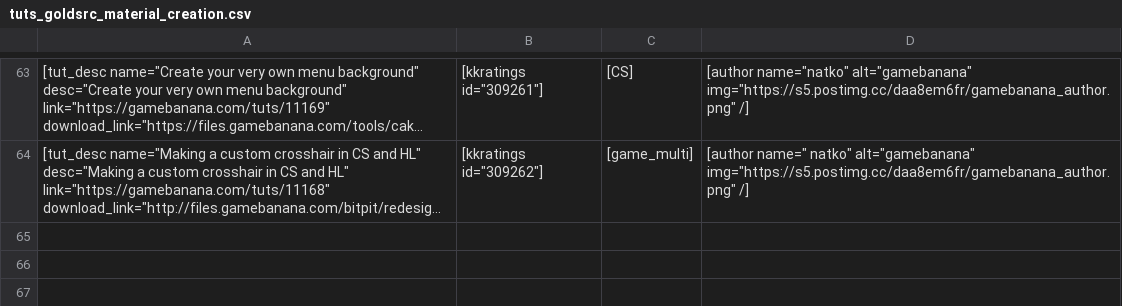
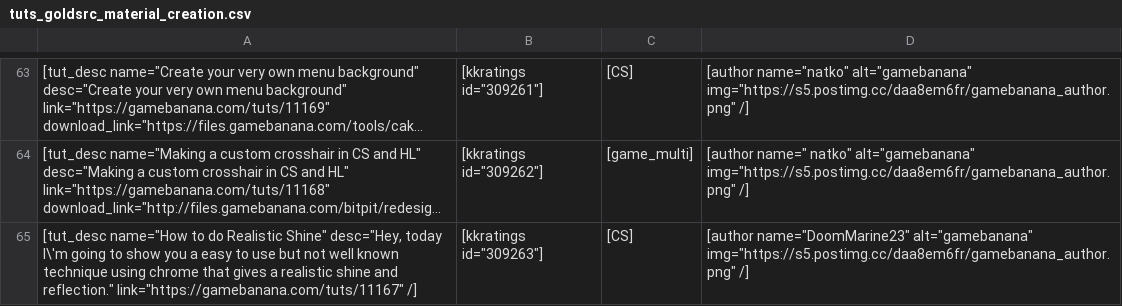
Before and after one commit to sourcemodding/Sourcemodding-Tablepress-Table-Sources, a CSV file: tuts_goldsrc_material_creation.csv, drawn as a sheet; only a part is shown, gaps mark what is left out; long unchanged cells end in …; the diff names each change by its address in the sheet, - before the commit and + after, or states it on an @@ line.

Commit message:
Added Tutorial [How to do Realistic Shine]

```diff
--- a/tuts_goldsrc_material_creation.csv
+++ b/tuts_goldsrc_material_creation.csv
+row 65: [tut_desc name="How to do Realistic Shine" desc="Hey, today I\'m going to show you a easy to use but not well known technique using chrome that gives a realistic shine and reflection." link="https://gamebanana.com/tuts/11167" /] | [kkratings id="309263"] | [CS] | [author name="DoomMarine23" alt="gamebanana" img="https://s5.postimg.cc/daa8em6fr/gamebanana_author.png" /]
```
